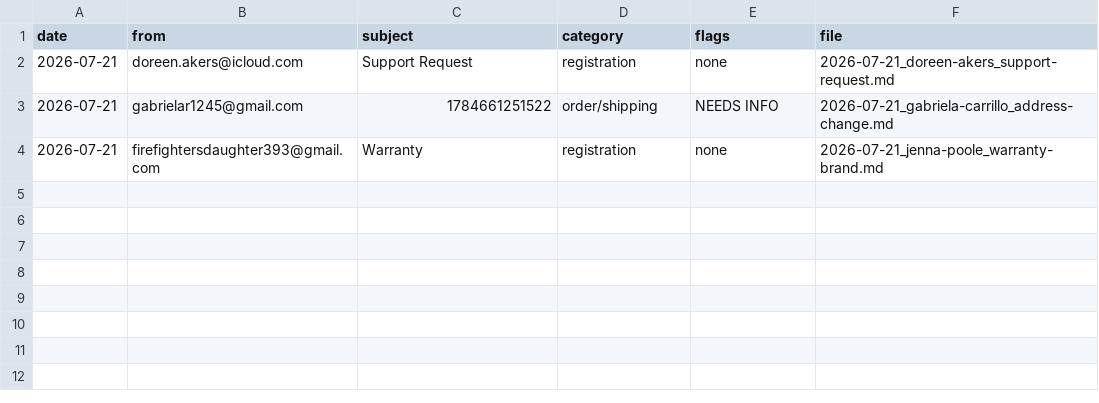
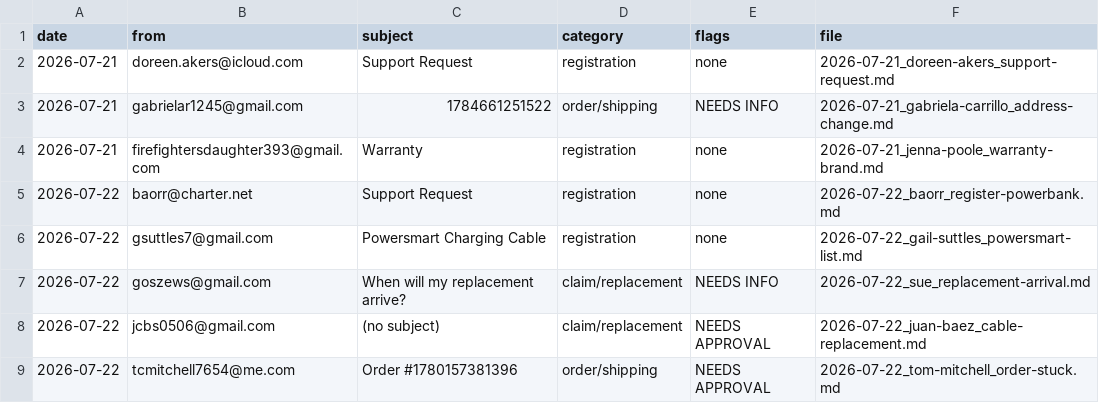
Before and after one commit to DNAMicro/pm-instaprotek, a CSV file: support-emails/drafts/_draft_log.csv, drawn as a sheet; the diff names each change by its address in the sheet, - before the commit and + after, or states it on an @@ line.

Commit message:
draft responses

```diff
--- a/support-emails/drafts/_draft_log.csv
+++ b/support-emails/drafts/_draft_log.csv
+row 5: 2026-07-22 | baorr@charter.net | Support Request | registration | none | 2026-07-22_baorr_register-powerbank.md
+row 6: 2026-07-22 | gsuttles7@gmail.com | Powersmart Charging Cable | registration | none | 2026-07-22_gail-suttles_powersmart-list.md
+row 7: 2026-07-22 | goszews@gmail.com | When will my replacement arrive? | claim/replacement | NEEDS INFO | 2026-07-22_sue_replacement-arrival.md
+row 8: 2026-07-22 | jcbs0506@gmail.com | (no subject) | claim/replacement | NEEDS APPROVAL | 2026-07-22_juan-baez_cable-replacement.md
+row 9: 2026-07-22 | tcmitchell7654@me.com | Order #1780157381396 | order/shipping | NEEDS APPROVAL | 2026-07-22_tom-mitchell_order-stuck.md
```
Also changed, not shown: 6 other files.
